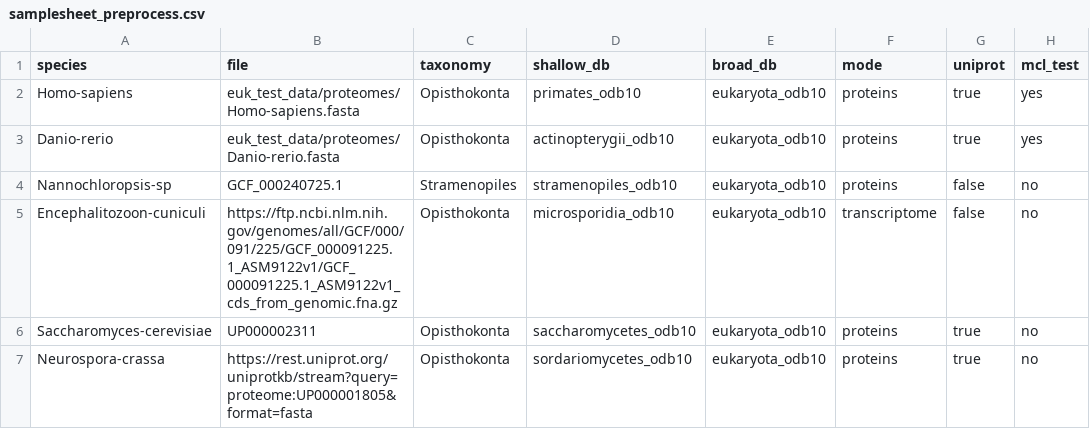
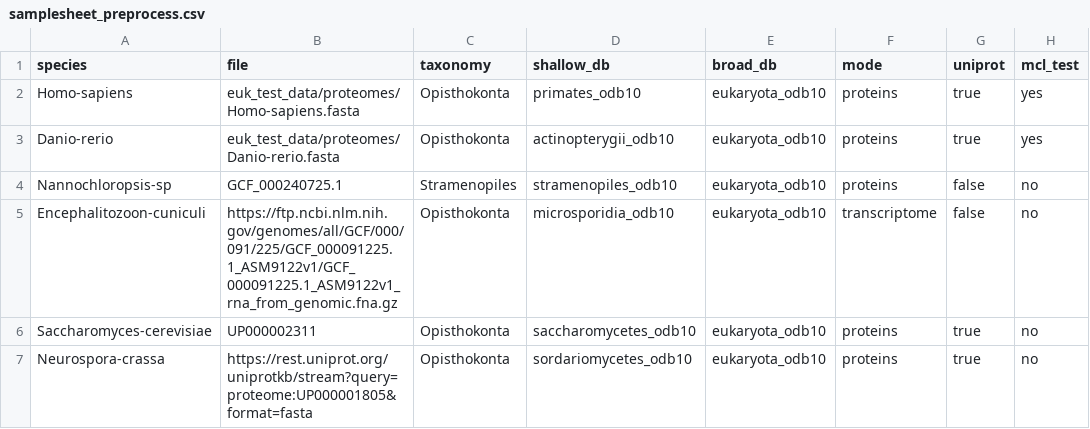
Before and after one commit to Arcadia-Science/noveltree, a CSV file: euk_test_data/samplesheet_preprocess.csv, drawn as a sheet; only a part is shown; the diff names each change by its address in the sheet, - before the commit and + after, or states it on an @@ line.

Commit message:
correctly usin aa's in test

```diff
--- a/euk_test_data/samplesheet_preprocess.csv
+++ b/euk_test_data/samplesheet_preprocess.csv
-B5 (file): https://ftp.ncbi.nlm.nih.gov/genomes/all/GCF/000/091/225/GCF_000091225.1_ASM9122v1/GCF_000091225.1_ASM9122v1_cds_from_genomic.fna.gz
+B5 (file): https://ftp.ncbi.nlm.nih.gov/genomes/all/GCF/000/091/225/GCF_000091225.1_ASM9122v1/GCF_000091225.1_ASM9122v1_rna_from_genomic.fna.gz
```
